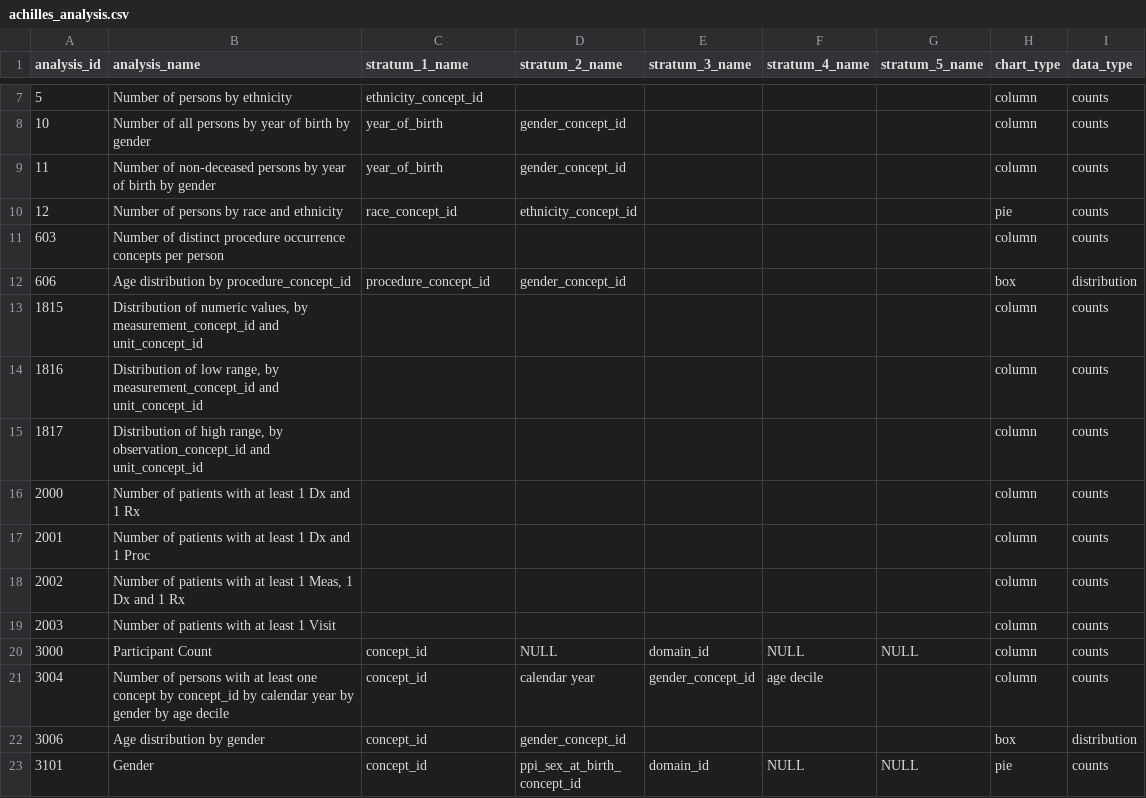
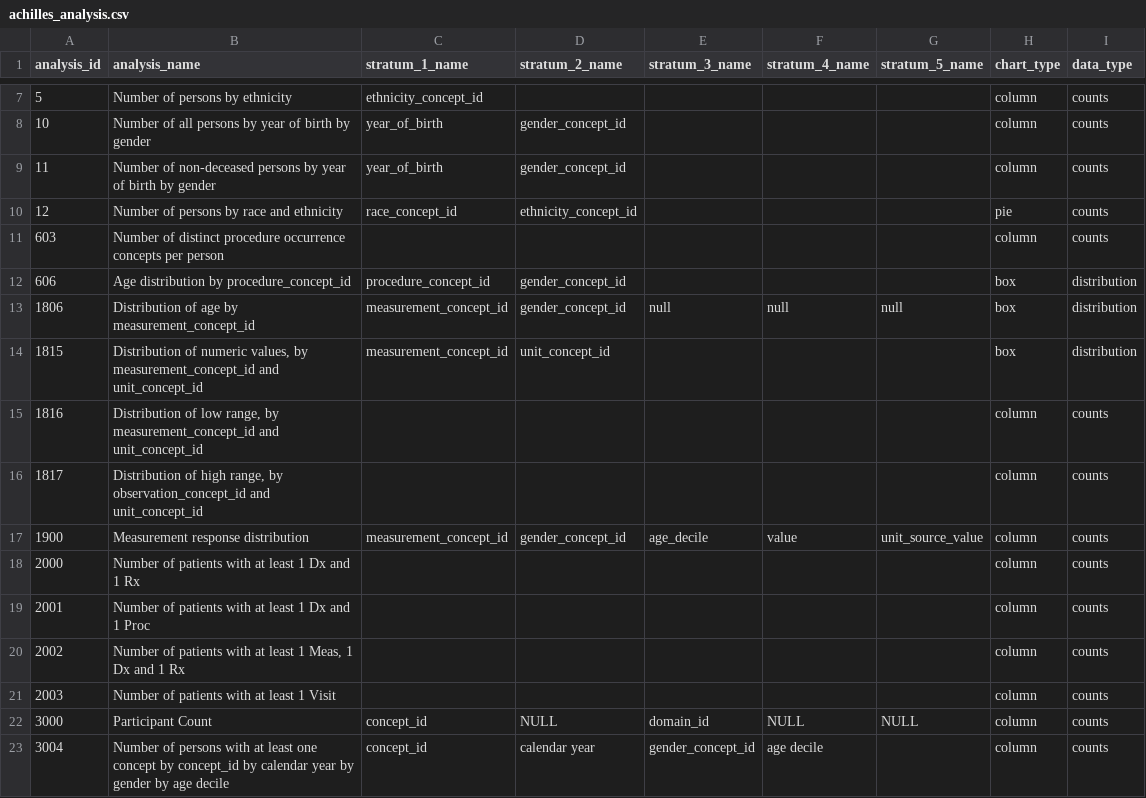
Before and after one commit to all-of-us/workbench, a CSV file: api/db-cdr/csv/achilles_analysis.csv, drawn as a sheet; only a part is shown, gaps mark what is left out; the shorter side is filled out with more unchanged rows.

Commit message:
Measurement queries and readme

```diff
--- a/api/db-cdr/csv/achilles_analysis.csv
+++ b/api/db-cdr/csv/achilles_analysis.csv
@@ -12,5 +12,7 @@ analysis_id,"analysis_name","stratum_1_name","stratum_2_name","stratum_3_name","
 606,"Age distribution by procedure_concept_id","procedure_concept_id","gender_concept_id","","","","box","distribution"
-1815,"Distribution of numeric values, by measurement_concept_id and unit_concept_id","","","","","","column","counts"
+1806,"Distribution of age by measurement_concept_id","measurement_concept_id","gender_concept_id",null,null,null,"box","distribution"
+1815,"Distribution of numeric values, by measurement_concept_id and unit_concept_id","measurement_concept_id","unit_concept_id","","","","box","distribution"
 1816,"Distribution of low range, by measurement_concept_id and unit_concept_id","","","","","","column","counts"
 1817,"Distribution of high range, by observation_concept_id and unit_concept_id","","","","","","column","counts"
+1900,"Measurement response distribution","measurement_concept_id","gender_concept_id","age_decile","value","unit_source_value","column","counts"
 2000,"Number of patients with at least 1 Dx and 1 Rx","","","","","","column","counts"
```
Also changed, not shown: api/db-cdr/generate-cdr/csv/achilles_analysis.csv, 14 other files.
